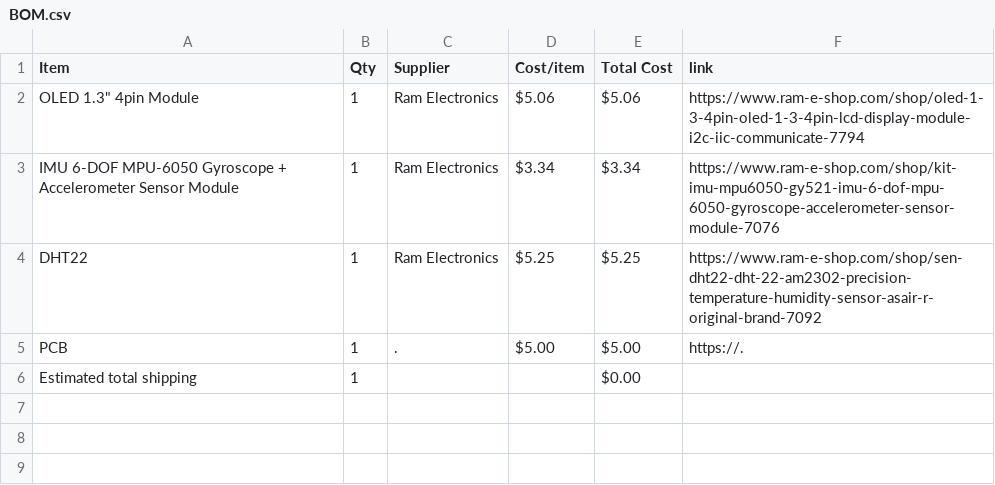
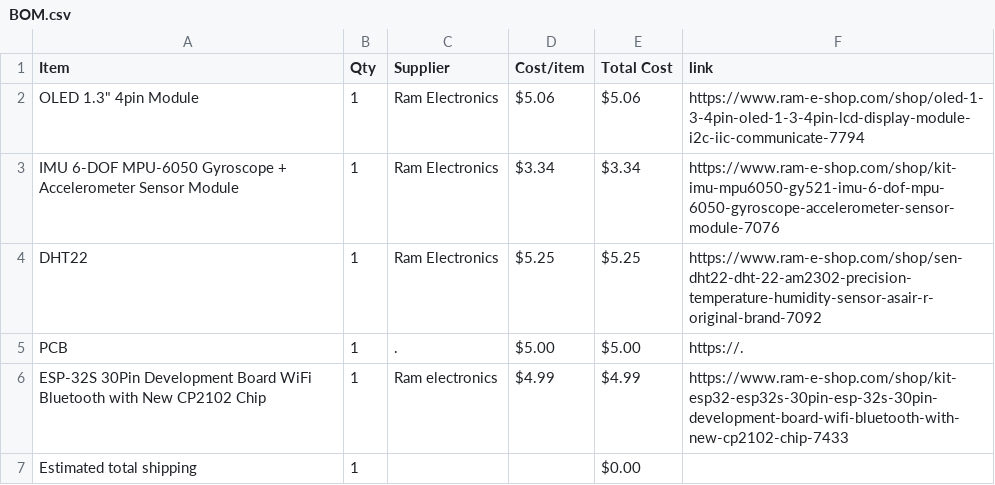
Before and after one commit to mohamedtaherno22-cmyk/Hack-Club-Projects, a CSV file: BOM.csv, drawn as a sheet.

Commit message:
Sync Super Starbie. from Half Life

```diff
--- a/BOM.csv
+++ b/BOM.csv
@@ -5,2 +5,3 @@ DHT22,1,Ram Electronics,$5.25,$5.25,https://www.ram-e-shop.com/shop/sen-dht22-dh
 PCB,1,.,$5.00,$5.00,https://.
+ESP-32S 30Pin Development Board WiFi Bluetooth with New CP2102 Chip,1,Ram electronics,$4.99,$4.99,https://www.ram-e-shop.com/shop/kit-esp32-esp32s-30pin-esp-32s-30pin-development-board-wifi-bluetooth-with-new-cp2102-chip-7433
 Estimated total shipping,1,,,$0.00,
```
